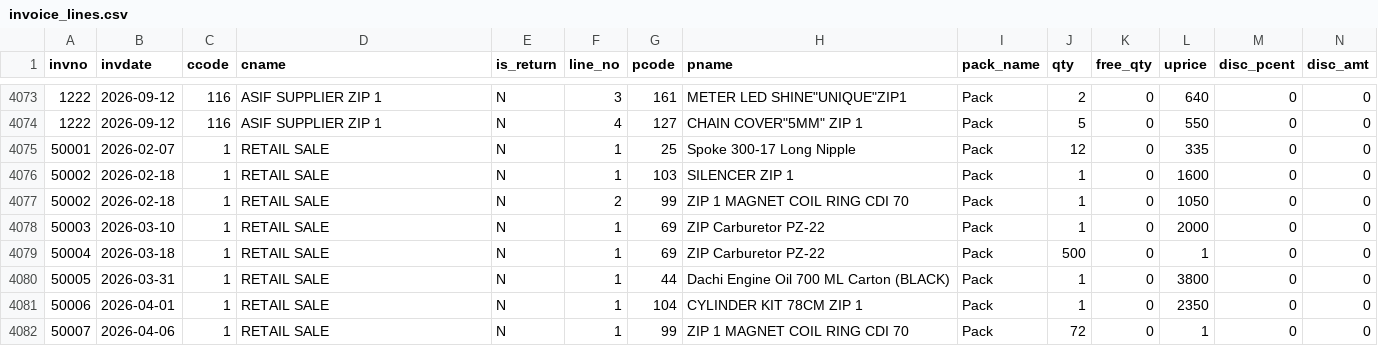
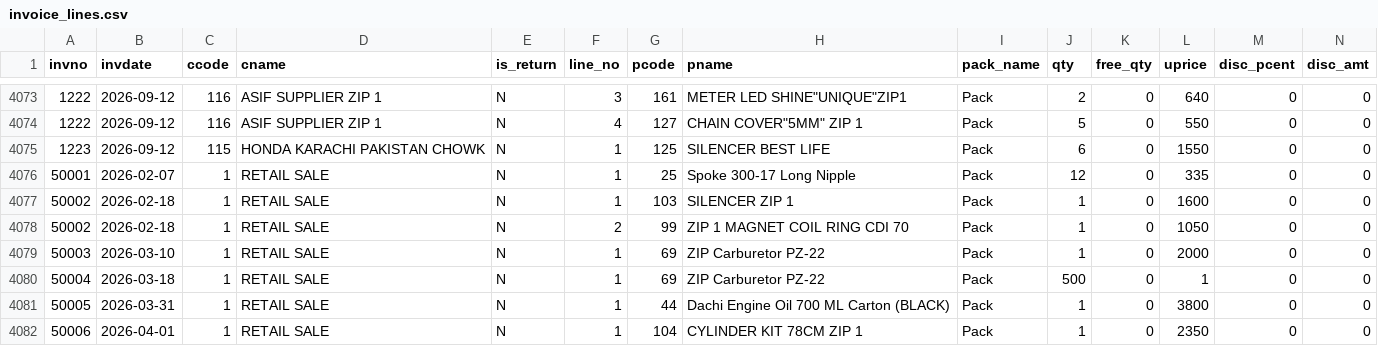
Before and after one commit to ahmedvohrra/zip1_naveed_daily_EXPORT, a CSV file: invoice_lines.csv, drawn as a sheet; only a part is shown, gaps mark what is left out; the shorter side is filled out with more unchanged rows; rows hold the shown columns only; the diff names each change by its address in the sheet, - before the commit and + after, or states it on an @@ line.

```diff
--- a/invoice_lines.csv
+++ b/invoice_lines.csv
+row 4075: 1223 | 2026-09-12 | 115 | HONDA KARACHI PAKISTAN CHOWK | N | 1 | 125 | SILENCER BEST LIFE | Pack | 6 | 0 | 1550 | 0 | 0
```
Also changed, not shown: customers.csv, invoices.csv, 3 other files.
